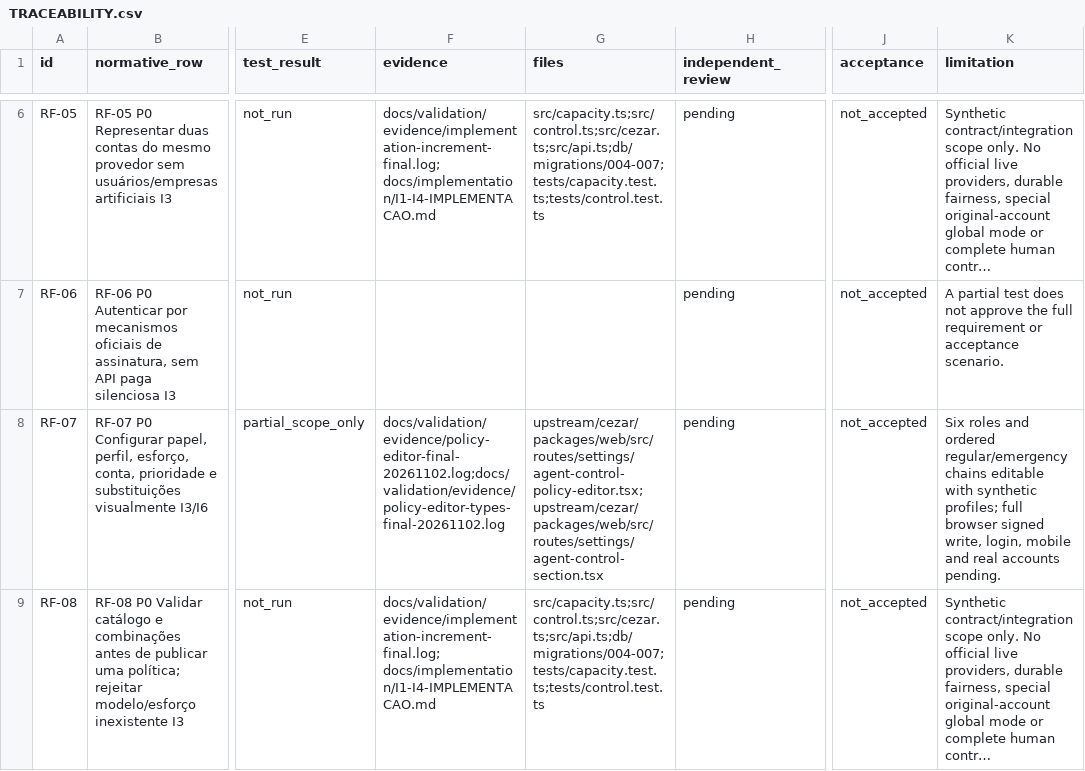
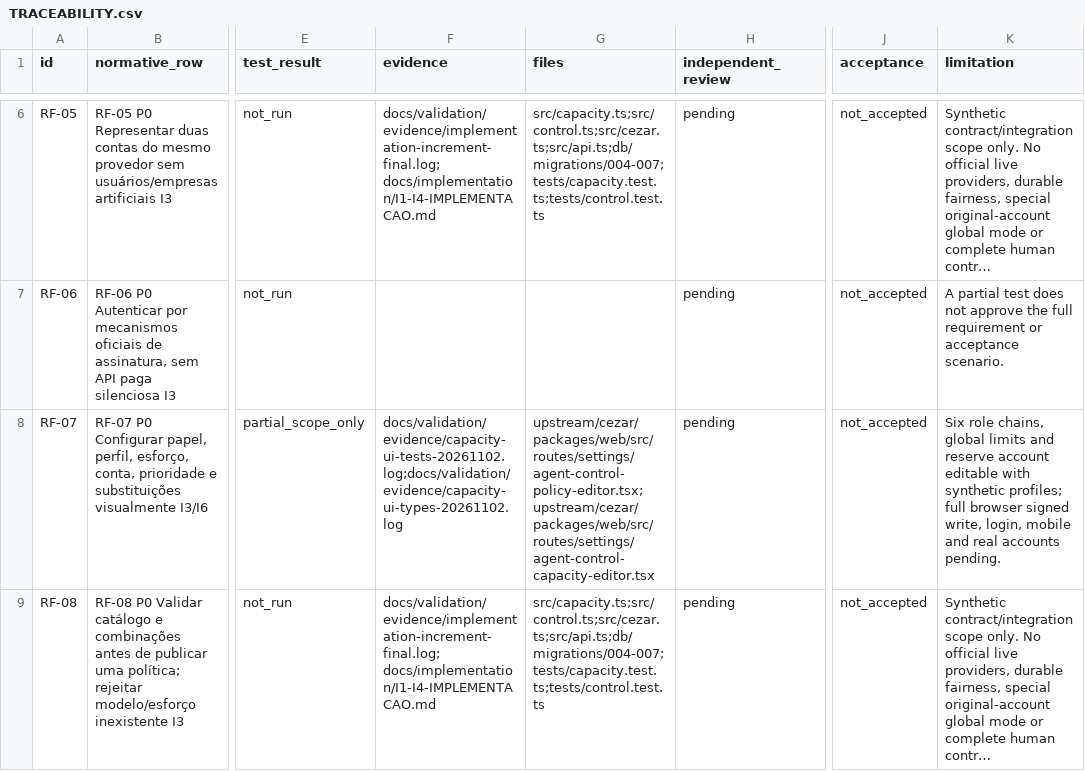
Before and after one commit to TavaresEnok/Agent-control, a CSV file: docs/validation/TRACEABILITY.csv, drawn as a sheet; only a part is shown, gaps mark what is left out; long unchanged cells end in …; the diff covers the shown part only; the diff names each change by its address in the sheet, - before the commit and + after, or states it on an @@ line.

Commit message:
Expose global capacity controls with revision-safe administrator editing

```diff
--- a/docs/validation/TRACEABILITY.csv
+++ b/docs/validation/TRACEABILITY.csv
-F8 (evidence): docs/validation/evidence/policy-editor-final-20261102.log;docs/validation/evidence/policy-editor-types-final-20261102.log
+F8 (evidence): docs/validation/evidence/capacity-ui-tests-20261102.log;docs/validation/evidence/capacity-ui-types-20261102.log
-G8 (files): upstream/cezar/packages/web/src/routes/settings/agent-control-policy-editor.tsx;upstream/cezar/packages/web/src/routes/settings/agent-control-section.tsx
+G8 (files): upstream/cezar/packages/web/src/routes/settings/agent-control-policy-editor.tsx;upstream/cezar/packages/web/src/routes/settings/agent-control-capacity-editor.tsx
-K8 (limitation): Six roles and ordered regular/emergency chains editable with…
+K8 (limitation): Six role chains, global limits and reserve account editable with…
```
Also changed, not shown: 9 edited cells elsewhere in this file, 21 other files.
